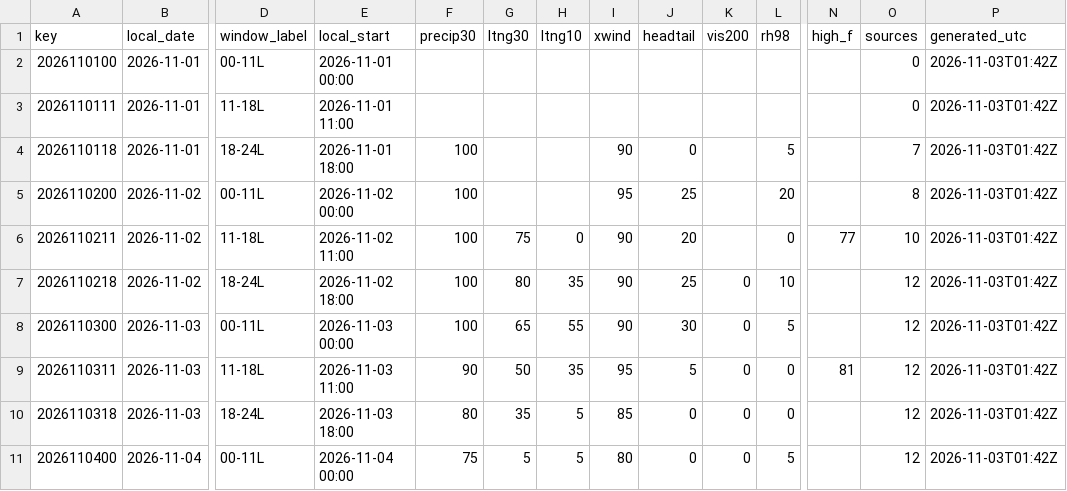
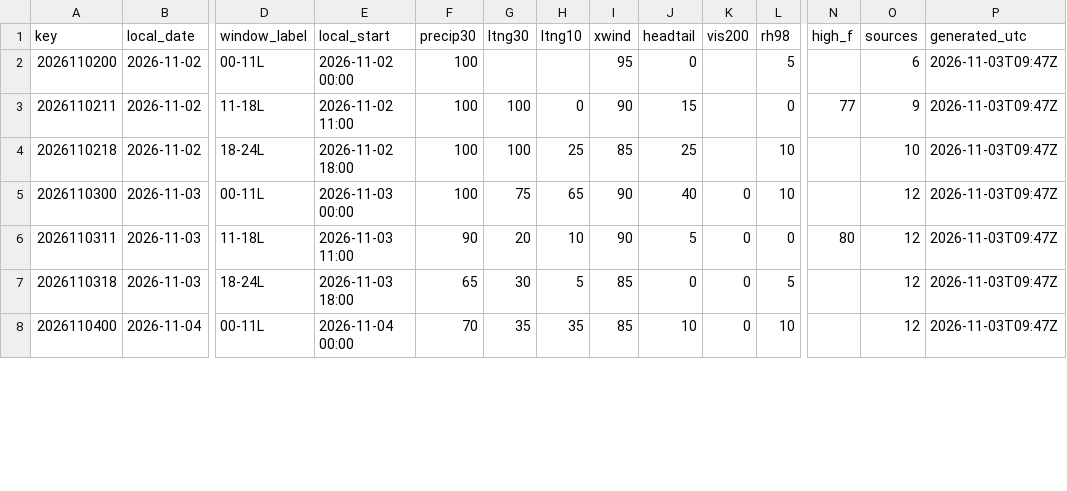
Before and after one commit to cyclonecizek/SLFWeather, a CSV file: docs/data/constraints.csv, drawn as a sheet; only a part is shown, gaps mark what is left out; removed rows and columns are numbered as before the commit, all else as after; rows hold the shown columns only; the diff covers the shown part only; the diff names each change by its address in the sheet, - before the commit and + after, or states it on an @@ line.

```diff
--- a/docs/data/constraints.csv
+++ b/docs/data/constraints.csv
-row 2: 2026110100 | 2026-11-01 | 00-11L | 2026-11-01 00:00 |  |  |  |  |  |  |  |  | 0 | 2026-11-03T01:42Z
-row 3: 2026110111 | 2026-11-01 | 11-18L | 2026-11-01 11:00 |  |  |  |  |  |  |  |  | 0 | 2026-11-03T01:42Z
-row 4: 2026110118 | 2026-11-01 | 18-24L | 2026-11-01 18:00 | 100 |  |  | 90 | 0 |  | 5 |  | 7 | 2026-11-03T01:42Z
-J2 (headtail): 25
+J2 (headtail): 0
-L2 (rh98): 20
+L2 (rh98): 5
-O2 (sources): 8
+O2 (sources): 6
-P2:P8 (generated_utc): 2026-11-03T01:42Z
+P2:P8 (generated_utc): 2026-11-03T09:47Z
-G3 (ltng30): 75
+G3 (ltng30): 100
-J3 (headtail): 20
+J3 (headtail): 15
-O3 (sources): 10
+O3 (sources): 9
-G4 (ltng30): 80
+G4 (ltng30): 100
-H4 (ltng10): 35
+H4 (ltng10): 25
-I4 (xwind): 90
+I4 (xwind): 85
-K4 (vis200): 0
+K4 (vis200): (empty)
-O4 (sources): 12
+O4 (sources): 10
-G5 (ltng30): 65
+G5 (ltng30): 75
-H5 (ltng10): 55
+H5 (ltng10): 65
-J5 (headtail): 30
+J5 (headtail): 40
-L5 (rh98): 5
+L5 (rh98): 10
-G6 (ltng30): 50
+G6 (ltng30): 20
-H6 (ltng10): 35
+H6 (ltng10): 10
-I6 (xwind): 95
+I6 (xwind): 90
-N6 (high_f): 81
+N6 (high_f): 80
-F7 (precip30): 80
+F7 (precip30): 65
-G7 (ltng30): 35
+G7 (ltng30): 30
-L7 (rh98): 0
+L7 (rh98): 5
-F8 (precip30): 75
+F8 (precip30): 70
-G8 (ltng30): 5
+G8 (ltng30): 35
-H8 (ltng10): 5
+H8 (ltng10): 35
-I8 (xwind): 80
+I8 (xwind): 85
-J8 (headtail): 0
+J8 (headtail): 10
-L8 (rh98): 5
+L8 (rh98): 10
```
Also changed, not shown: 3 added rows and 76 edited cells elsewhere in this file, docs/data/GFS_upper_air_KTTS.csv, docs/data/KTTS_ENS_wind.csv, 13 other files.
